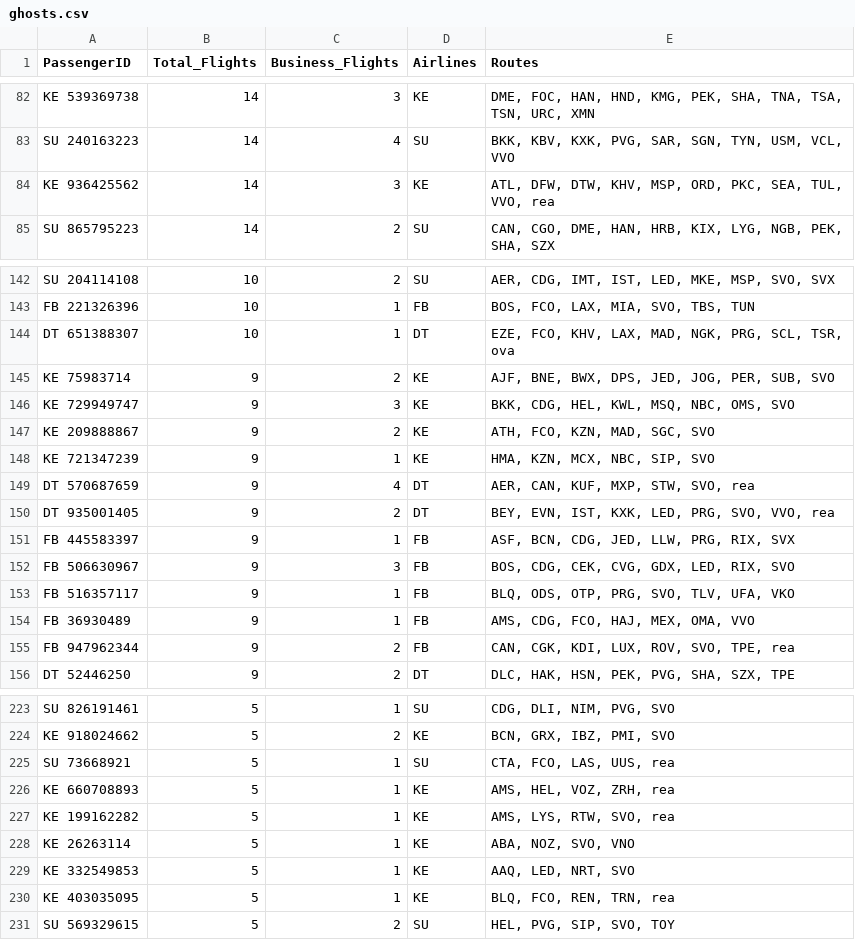
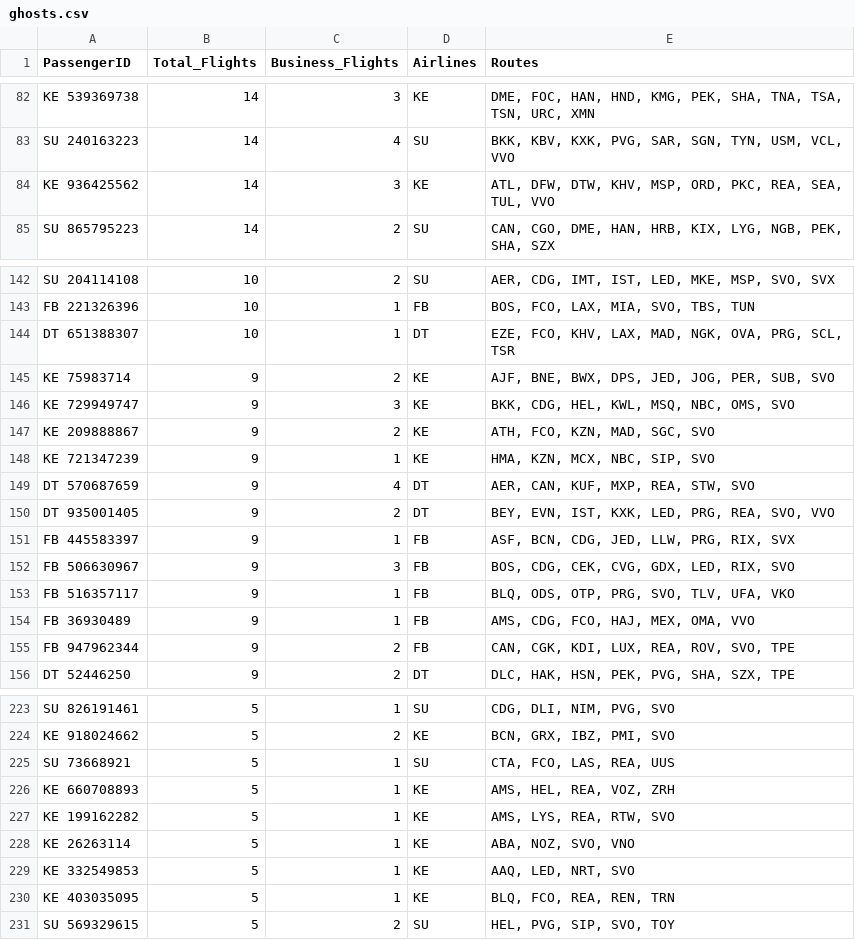
Before and after one commit to ANV3L/AIRLINES_lab, a CSV file: src/find_ghosts/ghosts.csv, drawn as a sheet; only a part is shown, gaps mark what is left out; the diff covers the shown part only.

```diff
--- a/src/find_ghosts/ghosts.csv
+++ b/src/find_ghosts/ghosts.csv
@@ -83,3 +83,3 @@ KE 539369738|14|3|KE|DME, FOC, HAN, HND, KMG, PEK, SHA, TNA, TSA, TSN, URC, XMN
 SU 240163223|14|4|SU|BKK, KBV, KXK, PVG, SAR, SGN, TYN, USM, VCL, VVO
-KE 936425562|14|3|KE|ATL, DFW, DTW, KHV, MSP, ORD, PKC, SEA, TUL, VVO, rea
+KE 936425562|14|3|KE|ATL, DFW, DTW, KHV, MSP, ORD, PKC, REA, SEA, TUL, VVO
 SU 865795223|14|2|SU|CAN, CGO, DME, HAN, HRB, KIX, LYG, NGB, PEK, SHA, SZX
@@ -143,3 +143,3 @@ SU 204114108|10|2|SU|AER, CDG, IMT, IST, LED, MKE, MSP, SVO, SVX
 FB 221326396|10|1|FB|BOS, FCO, LAX, MIA, SVO, TBS, TUN
-DT 651388307|10|1|DT|EZE, FCO, KHV, LAX, MAD, NGK, PRG, SCL, TSR, ova
+DT 651388307|10|1|DT|EZE, FCO, KHV, LAX, MAD, NGK, OVA, PRG, SCL, TSR
 KE 75983714|9|2|KE|AJF, BNE, BWX, DPS, JED, JOG, PER, SUB, SVO
@@ -148,4 +148,4 @@ KE 209888867|9|2|KE|ATH, FCO, KZN, MAD, SGC, SVO
 KE 721347239|9|1|KE|HMA, KZN, MCX, NBC, SIP, SVO
-DT 570687659|9|4|DT|AER, CAN, KUF, MXP, STW, SVO, rea
-DT 935001405|9|2|DT|BEY, EVN, IST, KXK, LED, PRG, SVO, VVO, rea
+DT 570687659|9|4|DT|AER, CAN, KUF, MXP, REA, STW, SVO
+DT 935001405|9|2|DT|BEY, EVN, IST, KXK, LED, PRG, REA, SVO, VVO
 FB 445583397|9|1|FB|ASF, BCN, CDG, JED, LLW, PRG, RIX, SVX
@@ -154,3 +154,3 @@ FB 516357117|9|1|FB|BLQ, ODS, OTP, PRG, SVO, TLV, UFA, VKO
 FB 36930489|9|1|FB|AMS, CDG, FCO, HAJ, MEX, OMA, VVO
-FB 947962344|9|2|FB|CAN, CGK, KDI, LUX, ROV, SVO, TPE, rea
+FB 947962344|9|2|FB|CAN, CGK, KDI, LUX, REA, ROV, SVO, TPE
 DT 52446250|9|2|DT|DLC, HAK, HSN, PEK, PVG, SHA, SZX, TPE
@@ -224,8 +224,8 @@ SU 826191461|5|1|SU|CDG, DLI, NIM, PVG, SVO
 KE 918024662|5|2|KE|BCN, GRX, IBZ, PMI, SVO
-SU 73668921|5|1|SU|CTA, FCO, LAS, UUS, rea
-KE 660708893|5|1|KE|AMS, HEL, VOZ, ZRH, rea
-KE 199162282|5|1|KE|AMS, LYS, RTW, SVO, rea
+SU 73668921|5|1|SU|CTA, FCO, LAS, REA, UUS
+KE 660708893|5|1|KE|AMS, HEL, REA, VOZ, ZRH
+KE 199162282|5|1|KE|AMS, LYS, REA, RTW, SVO
 KE 26263114|5|1|KE|ABA, NOZ, SVO, VNO
 KE 332549853|5|1|KE|AAQ, LED, NRT, SVO
-KE 403035095|5|1|KE|BLQ, FCO, REN, TRN, rea
+KE 403035095|5|1|KE|BLQ, FCO, REA, REN, TRN
 SU 569329615|5|2|SU|HEL, PVG, SIP, SVO, TOY
```
Also changed, not shown: 29 edited cells elsewhere in this file, 19 other files.
